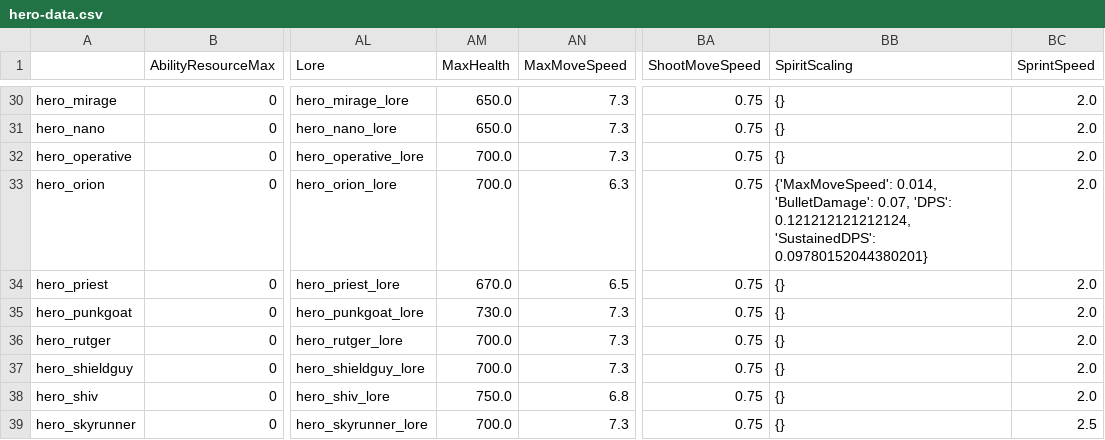
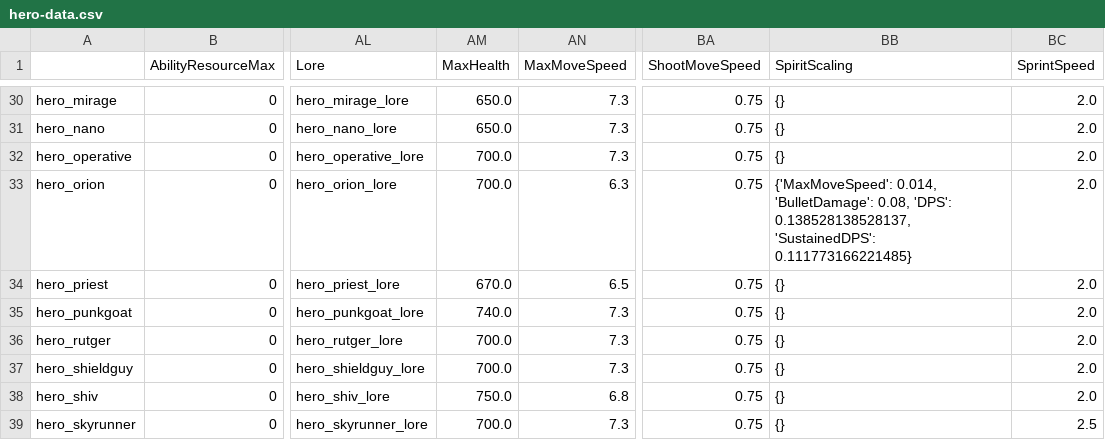
Before and after one commit to deadlock-wiki/deadlock-data, a CSV file: data/csv/hero-data.csv, drawn as a sheet; only a part is shown, gaps mark what is left out; the diff covers the shown part only; the diff names each change by its address in the sheet, - before the commit and + after, or states it on an @@ line.

```diff
--- a/data/csv/hero-data.csv
+++ b/data/csv/hero-data.csv
-BB33 (SpiritScaling): …0.014, 'BulletDamage': 0.07, 'DPS': 0.121212121212124, 'SustainedDPS': 0.09780152044380201}
+BB33 (SpiritScaling): …0.014, 'BulletDamage': 0.08, 'DPS': 0.138528138528137, 'SustainedDPS': 0.111773166221485}
-AM35 (MaxHealth): 730.0
+AM35 (MaxHealth): 740.0
```
Also changed, not shown: 14 edited cells elsewhere in this file, data/csv/item-data.csv, 35 other files.
